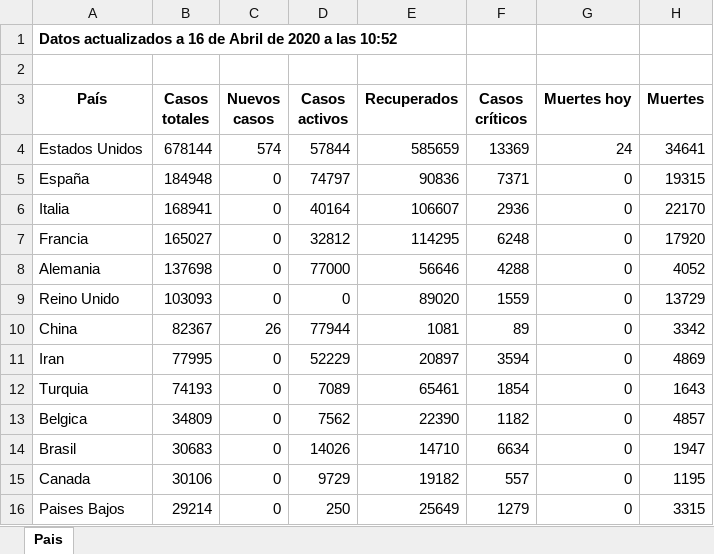
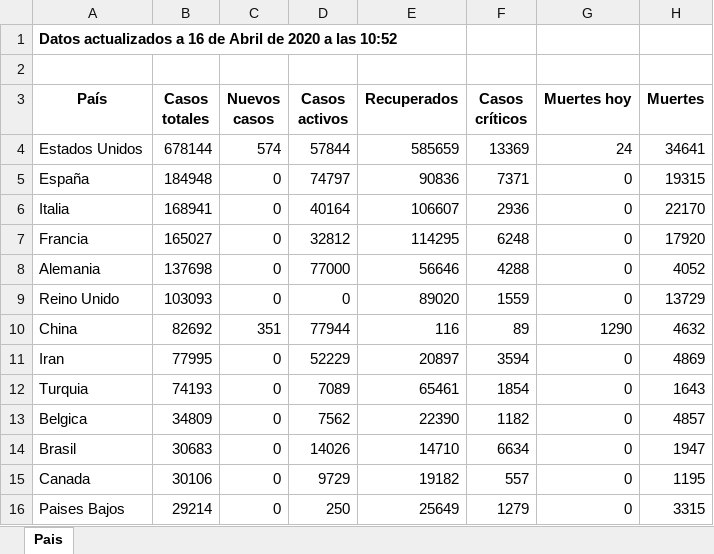
Before and after one commit to Dviejopomata/covid-19-data, an Excel workbook: paises.xlsx, sheet Pais, drawn as a sheet; only a part is shown; values as stored, in another font and other column widths than the file's, no borders; the diff names each change by its address in the sheet, - before the commit and + after, or states it on an @@ line.

```diff
--- a/paises.xlsx (sheet Pais)
+++ b/paises.xlsx (sheet Pais)
-B10 (Casos totales): 82367
+B10 (Casos totales): 82692
-C10 (Nuevos casos): 26
+C10 (Nuevos casos): 351
-E10 (Recuperados): 1081
+E10 (Recuperados): 116
-G10 (Muertes hoy): 0
+G10 (Muertes hoy): 1290
-H10 (Muertes): 3342
+H10 (Muertes): 4632
```
Also changed, not shown: provincias_spain.xlsx, 3 other files.
